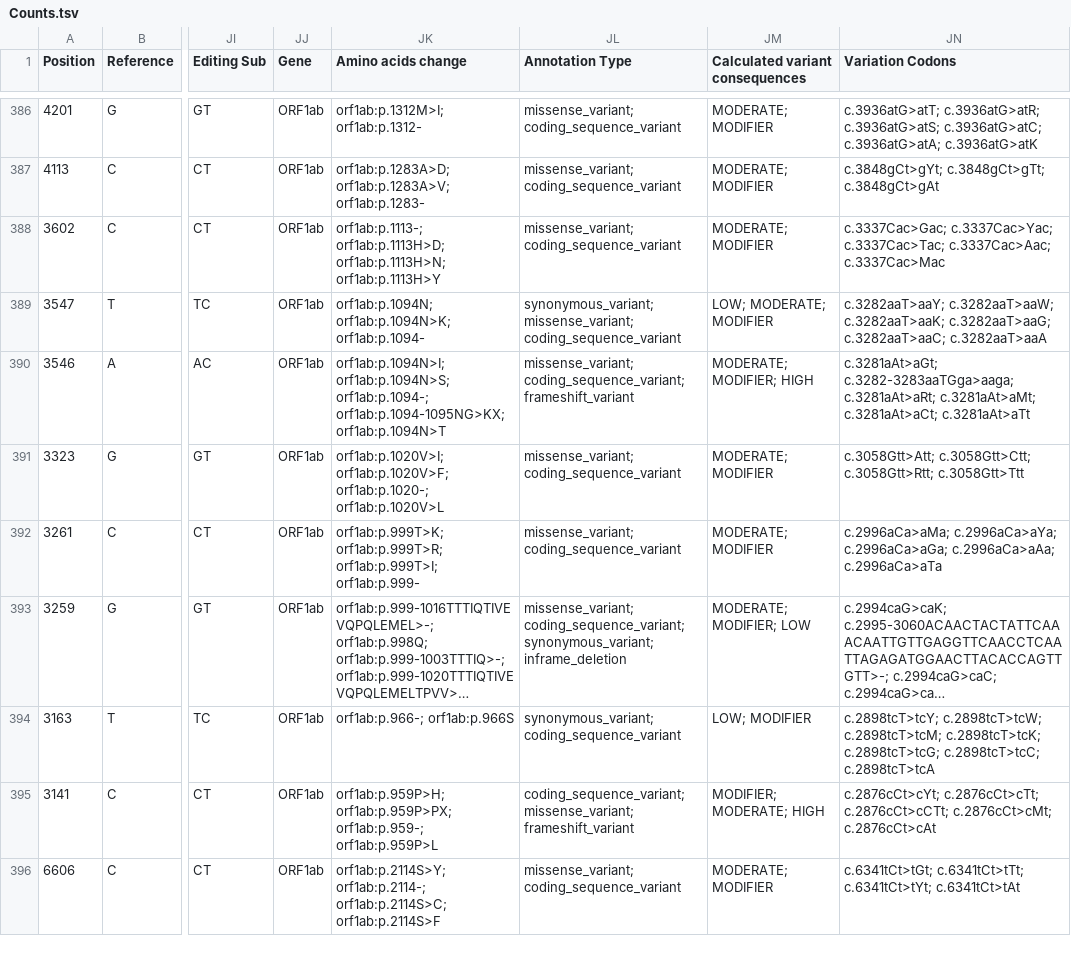
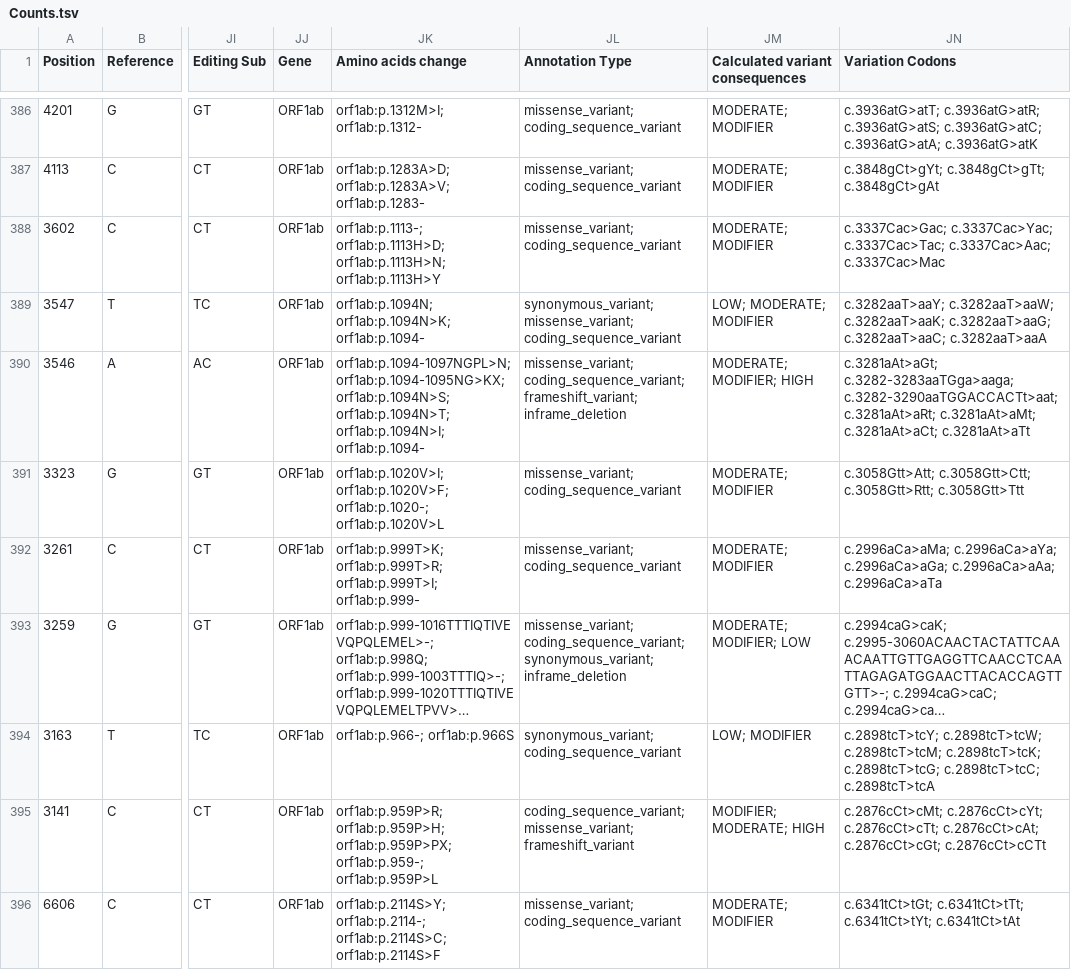
Before and after one commit to pxthxk/iCoV19, a TSV file: output/REDItools2/regions/England/Counts.tsv, drawn as a sheet; only a part is shown, gaps mark what is left out; long unchanged cells end in …; the diff covers the shown part only; the diff names each change by its address in the sheet, - before the commit and + after, or states it on an @@ line.

```diff
--- a/output/REDItools2/regions/England/Counts.tsv
+++ b/output/REDItools2/regions/England/Counts.tsv
-JK390 (Amino acids change): orf1ab:p.1094N>I; orf1ab:p.1094N>S; orf1ab:p.1094-; orf1ab:p.1094-1095NG>KX; orf1ab:p.1094N>T
+JK390 (Amino acids change): orf1ab:p.1094-1097NGPL>N; orf1ab:p.1094-1095NG>KX; orf1ab:p.1094N>S; orf1ab:p.1094N>T; orf1ab:p.1094N>I; orf1ab:p.1094-
-JL390 (Annotation Type): missense_variant; coding_sequence_variant; frameshift_variant
+JL390 (Annotation Type): missense_variant; coding_sequence_variant; frameshift_variant; inframe_deletion
-JN390 (Variation Codons): c.3281aAt>aGt; c.3282-3283aaTGga>aaga; c.3281aAt>aRt; c.3281aAt>aMt;…
+JN390 (Variation Codons): c.3281aAt>aGt; c.3282-3283aaTGga>aaga; c.3282-3290aaTGGACCACTt>aat; c.3281aAt>aRt; c.3281aAt>aMt;…
-JK395 (Amino acids change): orf1ab:p.959P>H; orf1ab:p.959P>PX;…
+JK395 (Amino acids change): orf1ab:p.959P>R; orf1ab:p.959P>H; orf1ab:p.959P>PX;…
-JN395 (Variation Codons): c.2876cCt>cYt; c.2876cCt>cTt; c.2876cCt>cCTt; c.2876cCt>cMt; c.2876cCt>cAt
+JN395 (Variation Codons): c.2876cCt>cMt; c.2876cCt>cYt; c.2876cCt>cTt; c.2876cCt>cAt; c.2876cCt>cGt; c.2876cCt>cCTt
```
Also changed, not shown: 81 edited cells elsewhere in this file, output/REDItools2/regions/England/Frequencies.tsv, output/REDItools2/regions/Germany/Counts.tsv, 36 other files.
